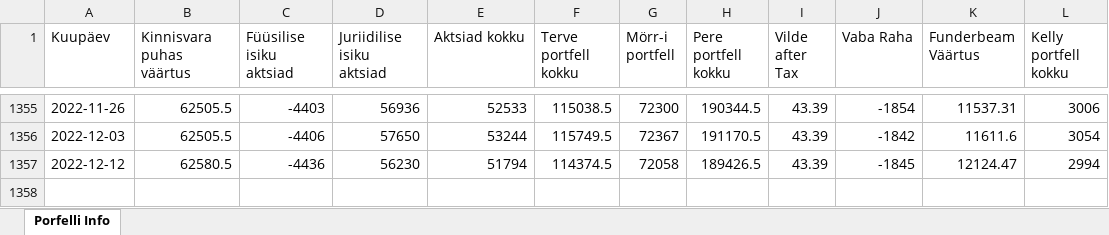
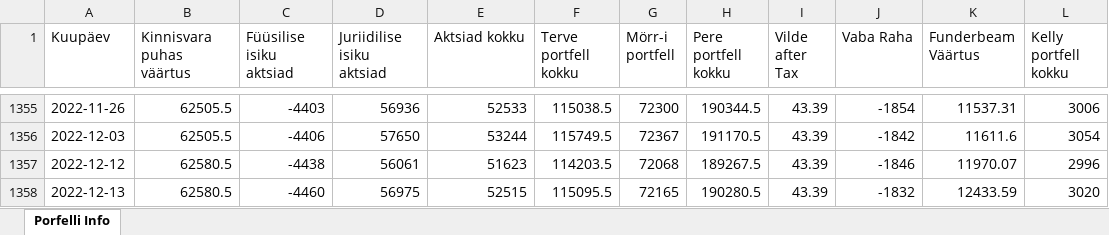
Before and after one commit to ValmeI/Portfolio_calculator, an Excel workbook: Portfell.xlsx, sheet Porfelli Info, drawn as a sheet; only a part is shown, gaps mark what is left out; values as stored, in another font and other column widths than the file's, no borders; the diff names each change by its address in the sheet, - before the commit and + after, or states it on an @@ line.

```diff
--- a/Portfell.xlsx (sheet Porfelli Info)
+++ b/Portfell.xlsx (sheet Porfelli Info)
-C1357 (Füüsilise isiku aktsiad): -4436
+C1357 (Füüsilise isiku aktsiad): -4438
-D1357 (Juriidilise isiku aktsiad): 56230
+D1357 (Juriidilise isiku aktsiad): 56061
-E1357 (Aktsiad kokku): 51794
+E1357 (Aktsiad kokku): 51623
-F1357 (Terve portfell kokku): 114374.5
+F1357 (Terve portfell kokku): 114203.5
-G1357 (Mörr-i portfell): 72058
+G1357 (Mörr-i portfell): 72068
-H1357 (Pere portfell kokku): 189426.5
+H1357 (Pere portfell kokku): 189267.5
-J1357 (Vaba Raha): -1845
+J1357 (Vaba Raha): -1846
-K1357 (Funderbeam Väärtus): 12124.47
+K1357 (Funderbeam Väärtus): 11970.07
-L1357 (Kelly portfell kokku): 2994
+L1357 (Kelly portfell kokku): 2996
+row 1358: 2022-12-13 | 62580.5 | -4460 | 56975 | 52515 | 115095.5 | 72165 | 190280.5 | 43.39 | -1832 | 12433.59 | 3020
```
Also changed, not shown: 1 other file.
